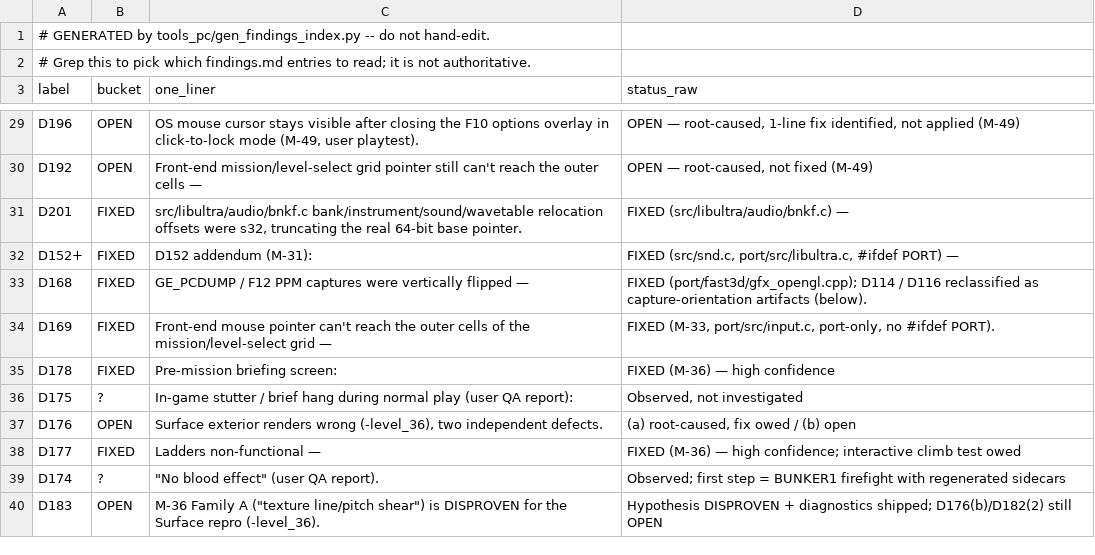
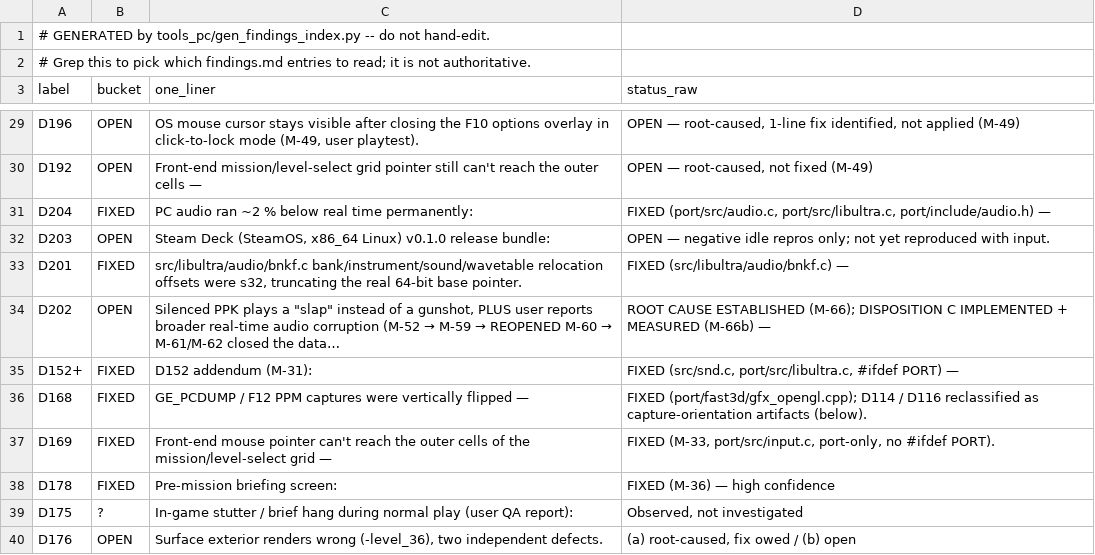
Before and after one commit to Djbrotherson/ge-pc-port, a CSV file: docs/dev/findings-index.csv, drawn as a sheet; only a part is shown, gaps mark what is left out; the shorter side is filled out with more unchanged rows.

Commit message:
docs: D202 M-63/M-65/M-66/M-66b + D204 writeups; audio status in README/AGENTS
- findings.md: D202 full session history (M-63 live repro, M-65 voice-leak
  guard + sndCreatePostEvent unstub, M-66 root cause — sound 203 infinite
  ADPCM loop played fire-and-forget = faithful N64 quirk; M-66b option-C
  expiration implemented + measured) and D204 (AI-queue starvation, fixed
  + measured). Index row updated; findings-index.csv regenerated.
- GE-ENV-PROBES.md: D202 probe set documented ([EXPIRE] marked permanent).
- GRAPHICS-BACKLOG.md: D172 / D176 / 1P-viewmodel rows point at the new
  research docs.
- README + AGENTS.md: audio status corrected (mixer landed post-v0.1.0;
  Phase 3 in progress, not 'no audio').

```diff
--- a/docs/dev/findings-index.csv
+++ b/docs/dev/findings-index.csv
@@ -30,3 +30,6 @@ D196,OPEN,"OS mouse cursor stays visible after closing the F10 options overlay i
 D192,OPEN,Front-end mission/level-select grid pointer still can't reach the outer cells —,"OPEN — root-caused, not fixed (M-49)"
+D204,FIXED,PC audio ran ~2 % below real time permanently:,"FIXED (port/src/audio.c, port/src/libultra.c, port/include/audio.h) —"
+D203,OPEN,"Steam Deck (SteamOS, x86_64 Linux) v0.1.0 release bundle:",OPEN — negative idle repros only; not yet reproduced with input.
 D201,FIXED,"src/libultra/audio/bnkf.c bank/instrument/sound/wavetable relocation offsets were s32, truncating the real 64-bit base pointer.",FIXED (src/libultra/audio/bnkf.c) —
+D202,OPEN,"Silenced PPK plays a ""slap"" instead of a gunshot, PLUS user reports broader real-time audio corruption (M-52 → M-59 → REOPENED M-60 → M-61/M-62 closed the data…",ROOT CAUSE ESTABLISHED (M-66); DISPOSITION C IMPLEMENTED + MEASURED (M-66b) —
 D152+,FIXED,D152 addendum (M-31):,"FIXED (src/snd.c, port/src/libultra.c, #ifdef PORT) —"
```
Also changed, not shown: 5 other files.
